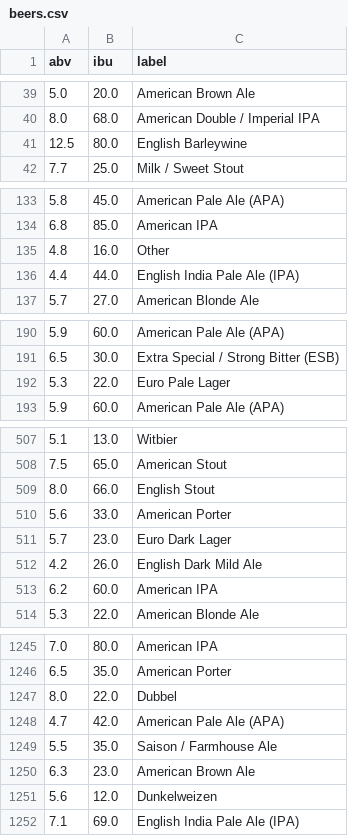
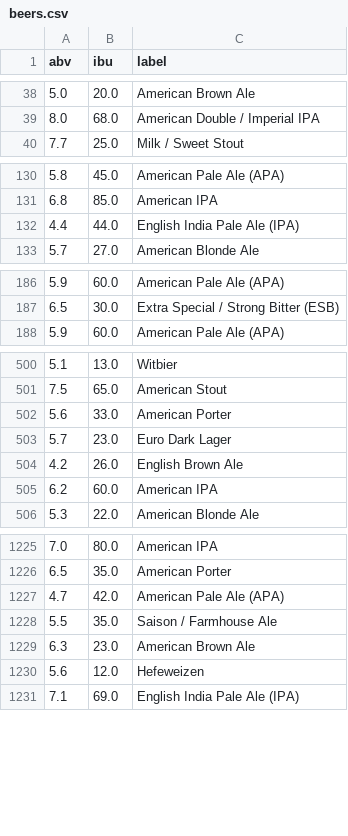
Before and after one commit to Jamesf807/BeerClassifierProject, a CSV file: beers.csv, drawn as a sheet; only a part is shown, gaps mark what is left out; the diff covers the shown part only.

```diff
--- a/beers.csv
+++ b/beers.csv
@@ -40,3 +39,2 @@ abv,ibu,label
 8.0,68.0,American Double / Imperial IPA
-12.5,80.0,English Barleywine
 7.7,25.0,Milk / Sweet Stout
@@ -134,3 +131,2 @@ abv,ibu,label
 6.8,85.0,American IPA
-4.8,16.0,Other
 4.4,44.0,English India Pale Ale (IPA)
@@ -191,3 +187,2 @@ abv,ibu,label
 6.5,30.0,Extra Special / Strong Bitter (ESB)
-5.3,22.0,Euro Pale Lager
 5.9,60.0,American Pale Ale (APA)
@@ -508,6 +501,5 @@ abv,ibu,label
 7.5,65.0,American Stout
-8.0,66.0,English Stout
 5.6,33.0,American Porter
 5.7,23.0,Euro Dark Lager
-4.2,26.0,English Dark Mild Ale
+4.2,26.0,English Brown Ale
 6.2,60.0,American IPA
@@ -1246,3 +1226,2 @@ abv,ibu,label
 6.5,35.0,American Porter
-8.0,22.0,Dubbel
 4.7,42.0,American Pale Ale (APA)
@@ -1250,3 +1229,3 @@ abv,ibu,label
 6.3,23.0,American Brown Ale
-5.6,12.0,Dunkelweizen
+5.6,12.0,Hefeweizen
 7.1,69.0,English India Pale Ale (IPA)
```
Also changed, not shown: 21 removed rows and 19 edited cells elsewhere in this file, 1 other file.
